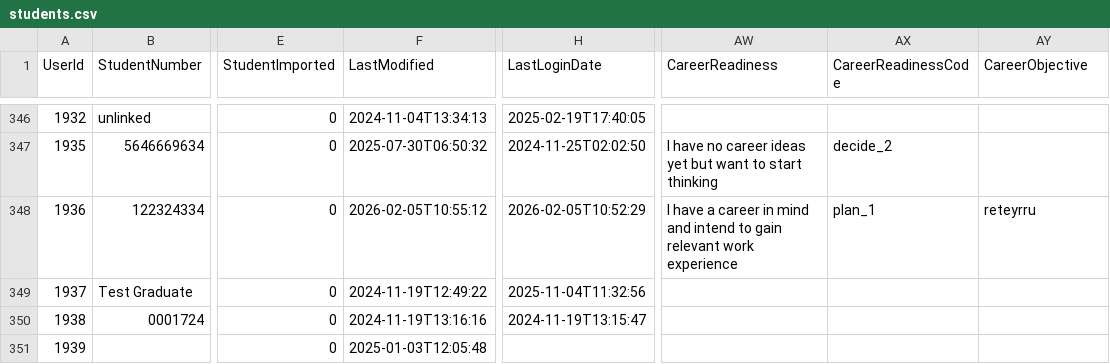
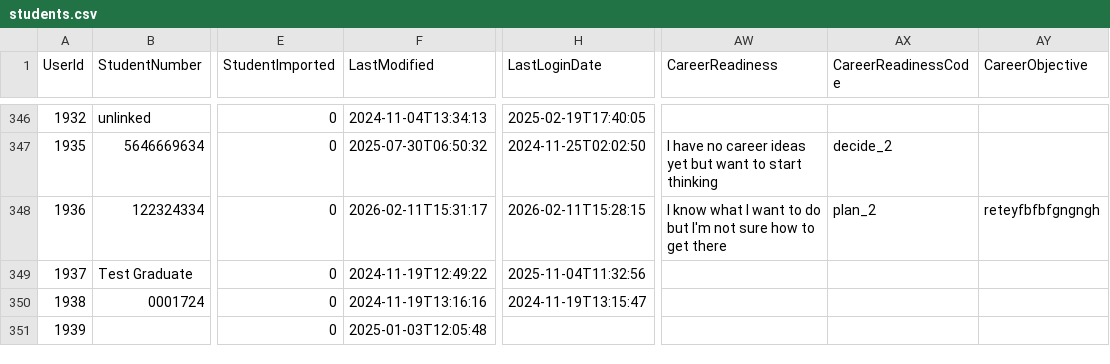
Before and after one commit to falaknaazkhan14/Trial, a CSV file: data/students.csv, drawn as a sheet; only a part is shown, gaps mark what is left out; the diff covers the shown part only; the diff names each change by its address in the sheet, - before the commit and + after, or states it on an @@ line.

```diff
--- a/data/students.csv
+++ b/data/students.csv
-F348 (LastModified): 2026-02-05T10:55:12
+F348 (LastModified): 2026-02-11T15:31:17
-H348 (LastLoginDate): 2026-02-05T10:52:29
+H348 (LastLoginDate): 2026-02-11T15:28:15
-AW348 (CareerReadiness): I have a career in mind and intend to gain relevant work experience
+AW348 (CareerReadiness): I know what I want to do but I'm not sure how to get there
-AX348 (CareerReadinessCode): plan_1
+AX348 (CareerReadinessCode): plan_2
-AY348 (CareerObjective): reteyrru
+AY348 (CareerObjective): reteyfbfbfgngngh
```
Also changed, not shown: 1 added row and 15 edited cells elsewhere in this file, data/appointment_bookings.csv, data/appointment_slots.csv, 4 other files.
